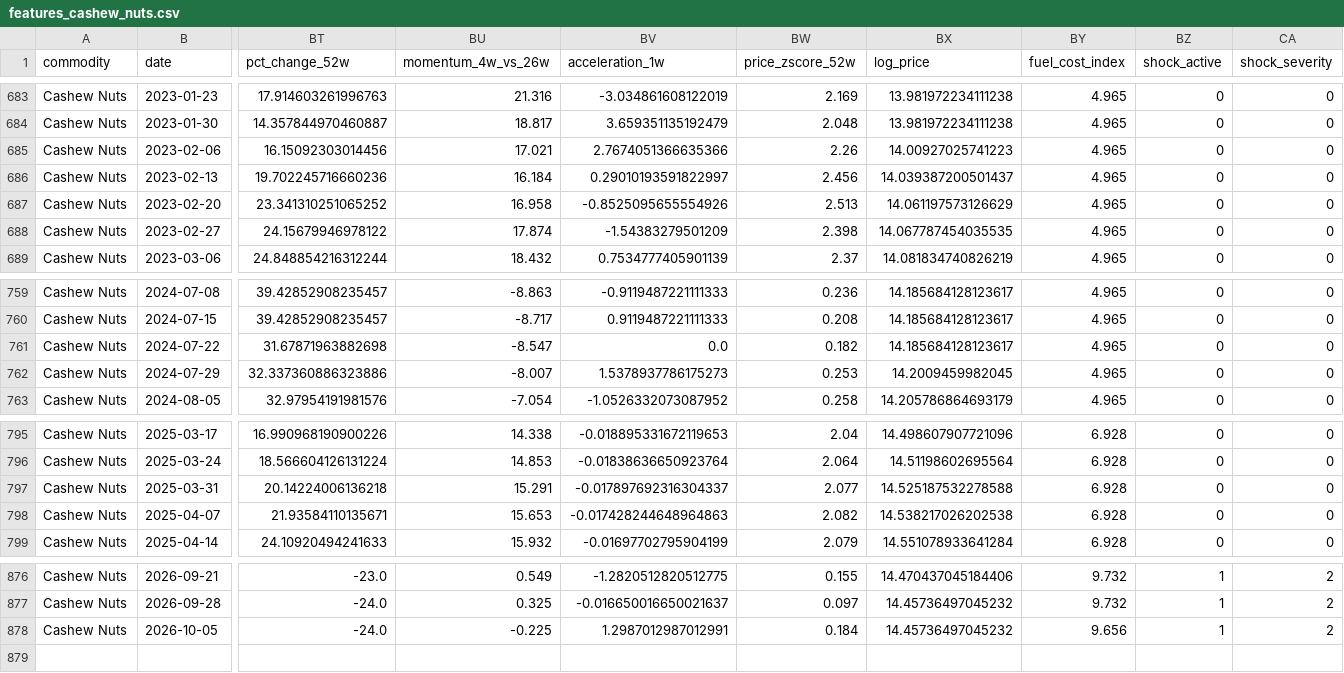
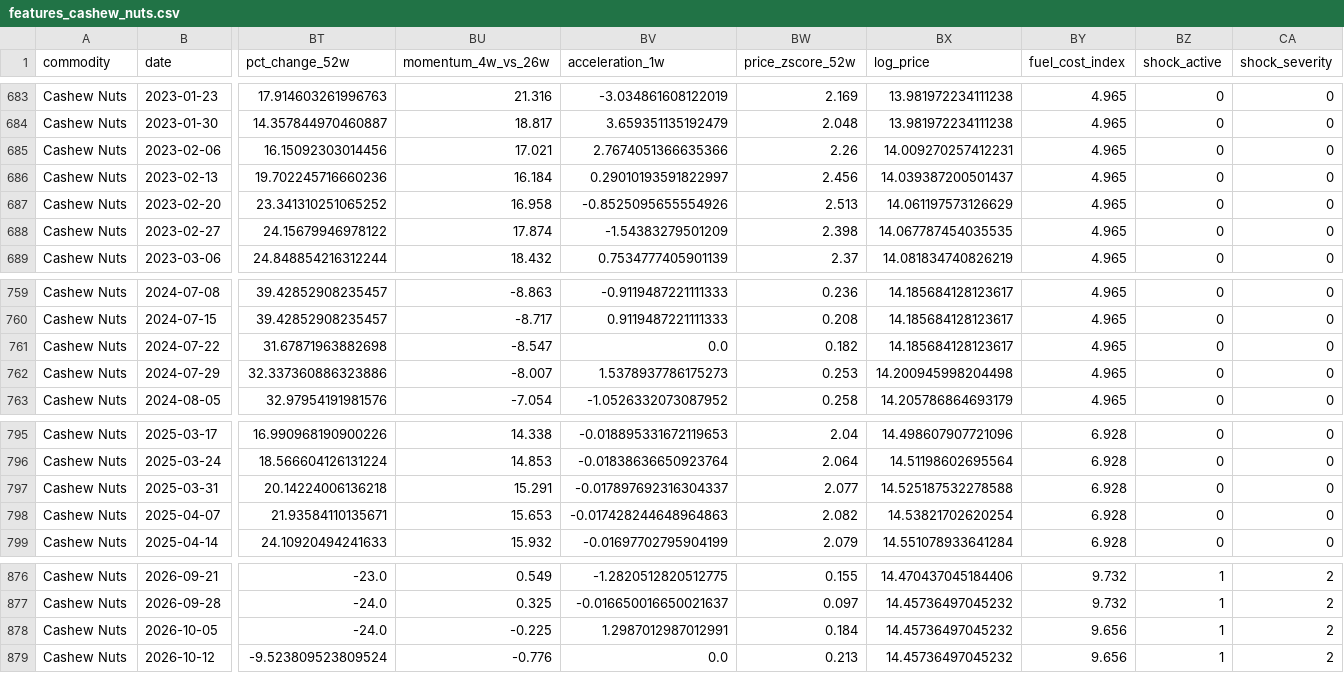
Before and after one commit to Agrolinking-Solutions/Agrolinking-Intelligence, a CSV file: data/processed/features/features_cashew_nuts.csv, drawn as a sheet; only a part is shown, gaps mark what is left out; rows hold the shown columns only; the diff names each change by its address in the sheet, - before the commit and + after, or states it on an @@ line.

```diff
--- a/data/processed/features/features_cashew_nuts.csv
+++ b/data/processed/features/features_cashew_nuts.csv
-BX685 (log_price): 14.00927025741223
+BX685 (log_price): 14.009270257412231
-BX762 (log_price): 14.2009459982045
+BX762 (log_price): 14.200945998204498
-BX798 (log_price): 14.538217026202538
+BX798 (log_price): 14.53821702620254
+row 879: Cashew Nuts | 2026-10-12 | -9.523809523809524 | -0.776 | 0.0 | 0.213 | 14.45736497045232 | 9.656 | 1 | 2
```
Also changed, not shown: data/external/weather_daily.csv, data/processed/features/features_hibiscus.csv, 35 other files.
